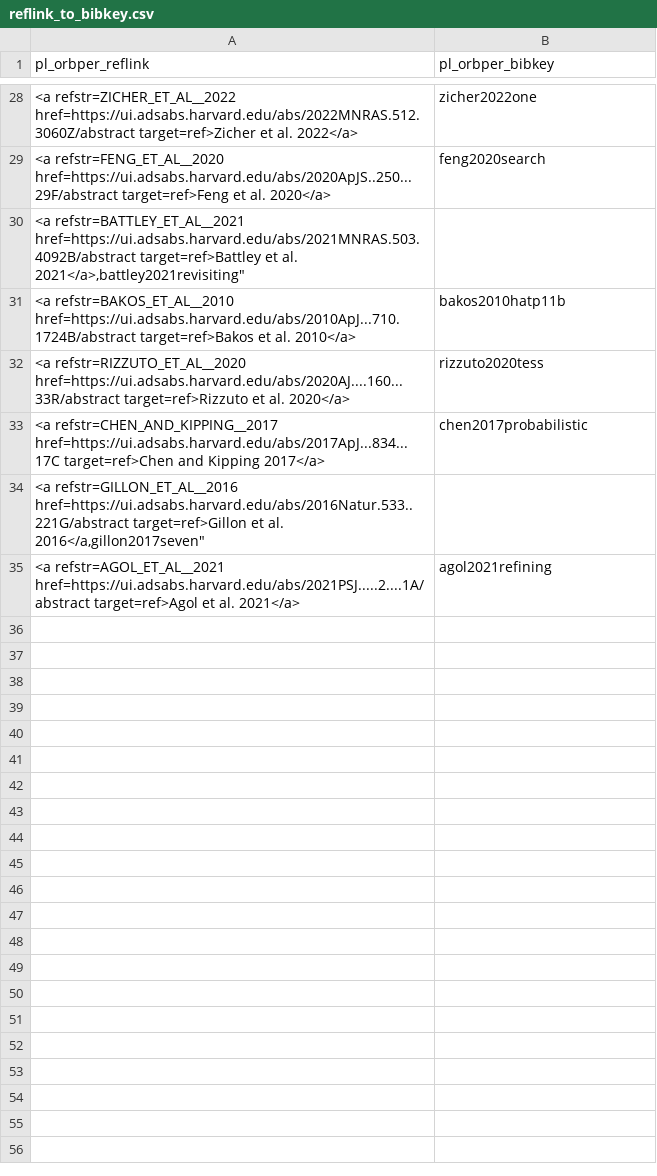
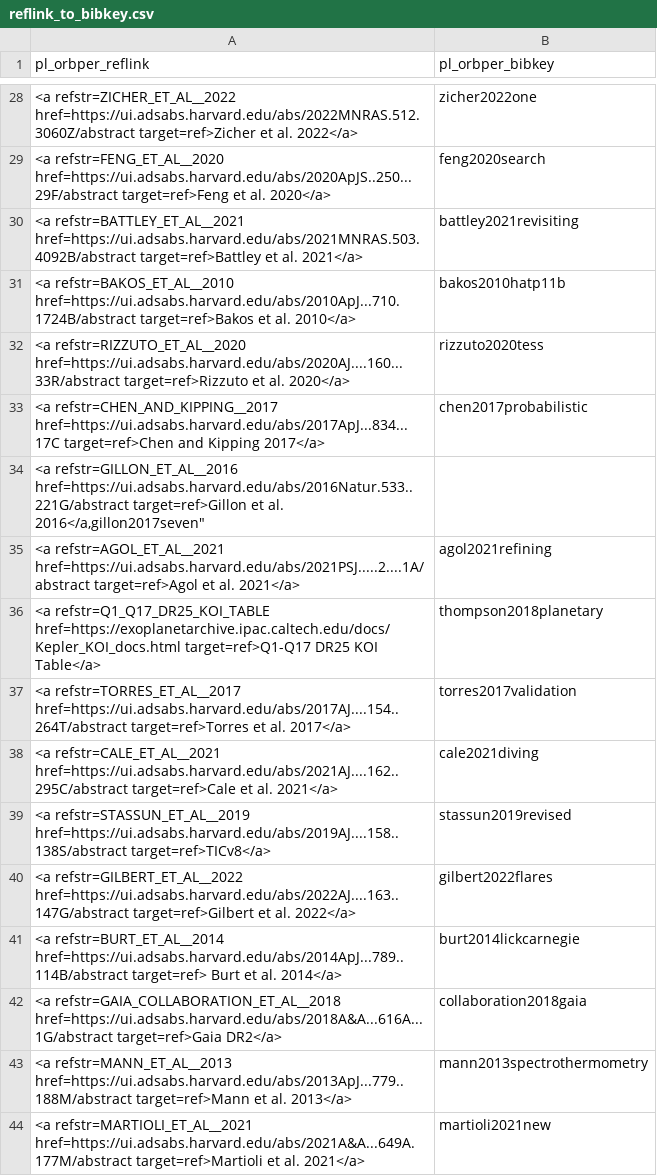
Before and after one commit to ekaterinailin/flaring-spi, a CSV file: results/reflink_to_bibkey.csv, drawn as a sheet; only a part is shown, gaps mark what is left out.

```diff
--- a/results/reflink_to_bibkey.csv
+++ b/results/reflink_to_bibkey.csv
@@ -29,3 +29,3 @@
 "<a refstr=FENG_ET_AL__2020 href=https://ui.adsabs.harvard.edu/abs/2020ApJS..250...29F/abstract target=ref>Feng et al. 2020</a>","feng2020search"
-"<a refstr=BATTLEY_ET_AL__2021 href=https://ui.adsabs.harvard.edu/abs/2021MNRAS.503.4092B/abstract target=ref>Battley et al. 2021</a>,"battley2021revisiting"
+"<a refstr=BATTLEY_ET_AL__2021 href=https://ui.adsabs.harvard.edu/abs/2021MNRAS.503.4092B/abstract target=ref>Battley et al. 2021</a>","battley2021revisiting"
 "<a refstr=BAKOS_ET_AL__2010 href=https://ui.adsabs.harvard.edu/abs/2010ApJ...710.1724B/abstract target=ref>Bakos et al. 2010</a>","bakos2010hatp11b"
@@ -35 +35,10 @@
 "<a refstr=AGOL_ET_AL__2021 href=https://ui.adsabs.harvard.edu/abs/2021PSJ.....2....1A/abstract target=ref>Agol et al. 2021</a>","agol2021refining"
+"<a refstr=Q1_Q17_DR25_KOI_TABLE href=https://exoplanetarchive.ipac.caltech.edu/docs/Kepler_KOI_docs.html target=ref>Q1-Q17 DR25 KOI Table</a>","thompson2018planetary"
+"<a refstr=TORRES_ET_AL__2017 href=https://ui.adsabs.harvard.edu/abs/2017AJ....154..264T/abstract target=ref>Torres et al. 2017</a>","torres2017validation"
+"<a refstr=CALE_ET_AL__2021 href=https://ui.adsabs.harvard.edu/abs/2021AJ....162..295C/abstract target=ref>Cale et al. 2021</a>","cale2021diving"
+"<a refstr=STASSUN_ET_AL__2019 href=https://ui.adsabs.harvard.edu/abs/2019AJ....158..138S/abstract target=ref>TICv8</a>","stassun2019revised"
+"<a refstr=GILBERT_ET_AL__2022 href=https://ui.adsabs.harvard.edu/abs/2022AJ....163..147G/abstract target=ref>Gilbert et al. 2022</a>","gilbert2022flares"
+"<a refstr=BURT_ET_AL__2014 href=https://ui.adsabs.harvard.edu/abs/2014ApJ...789..114B/abstract target=ref> Burt et al. 2014</a>","burt2014lickcarnegie"
+"<a refstr=GAIA_COLLABORATION_ET_AL__2018 href=https://ui.adsabs.harvard.edu/abs/2018A&A...616A...1G/abstract target=ref>Gaia DR2</a>","collaboration2018gaia"
+"<a refstr=MANN_ET_AL__2013 href=https://ui.adsabs.harvard.edu/abs/2013ApJ...779..188M/abstract target=ref>Mann et al. 2013</a>","mann2013spectrothermometry"
+"<a refstr=MARTIOLI_ET_AL__2021 href=https://ui.adsabs.harvard.edu/abs/2021A&A...649A.177M/abstract target=ref>Martioli et al. 2021</a>","martioli2021new"
```
Also changed, not shown: results/2022_08_stellar_params.csv, results/params_of_star_planet_systems_with_AD_tests.csv, 5 other files.
